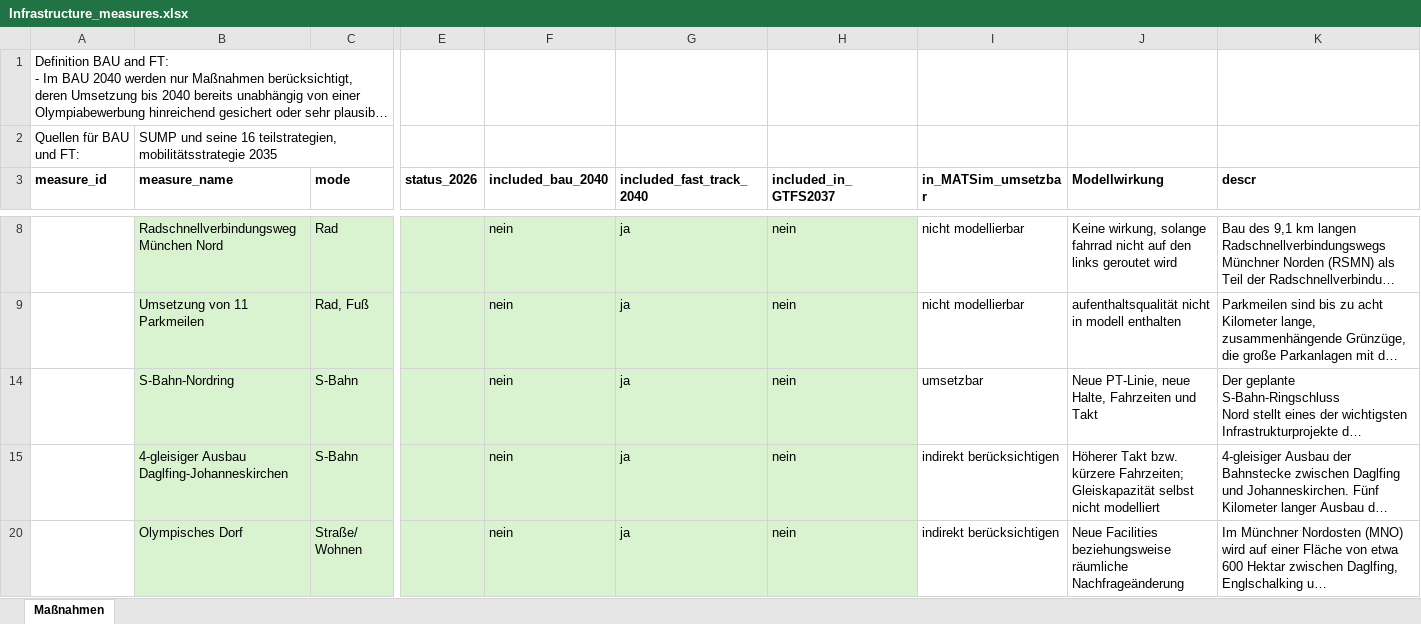
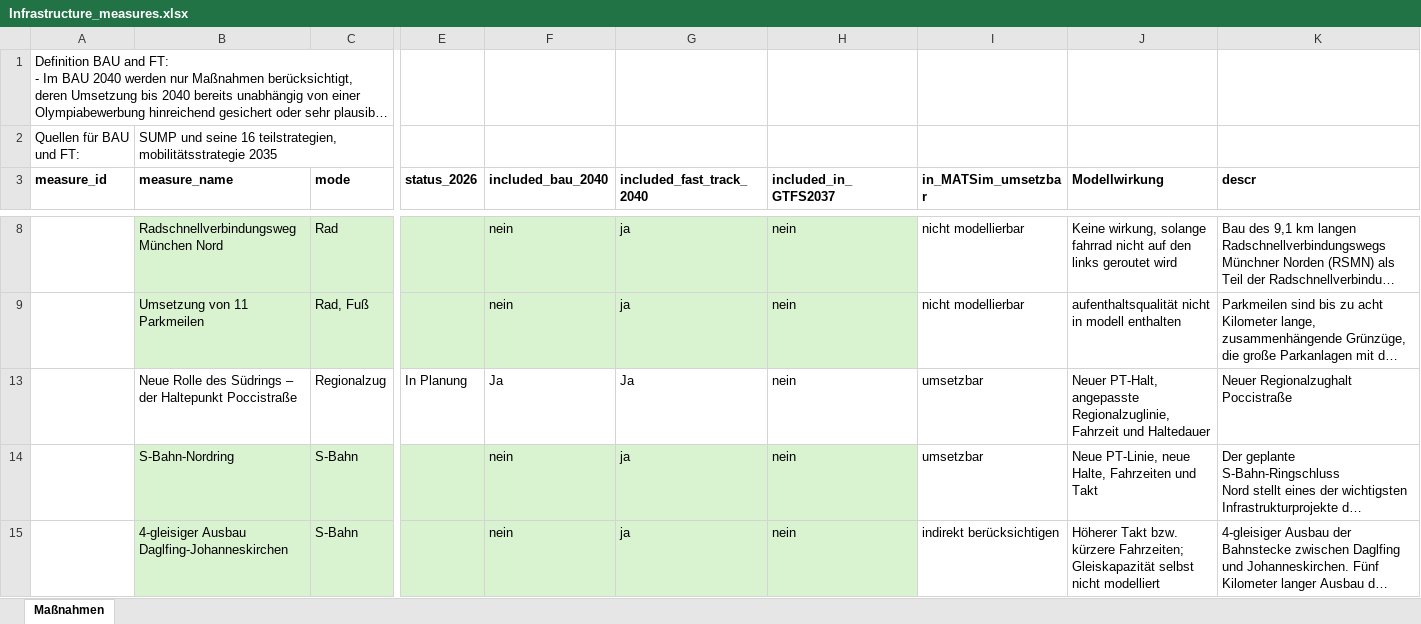
Before and after one commit to berlivid/matsim-example-project_TU-Kurs, an Excel workbook: original-input-data/mvv_gtfs_2037/Infrastructure_measures.xlsx, sheet Maßnahmen, drawn as a sheet; only a part is shown, gaps mark what is left out; the shorter side is filled out with more unchanged rows; long unchanged cells end in …; values as stored, in another font and other column widths than the file's, no borders; table styles not drawn; rows hold the shown columns only; the diff covers the shown part only; the diff names each change by its address in the sheet, - before the commit and + after, or states it on an @@ line.

Commit message:
Complete BAU and Fast Track 2040 transit scenarios

```diff
--- a/original-input-data/mvv_gtfs_2037/Infrastructure_measures.xlsx (sheet Maßnahmen)
+++ b/original-input-data/mvv_gtfs_2037/Infrastructure_measures.xlsx (sheet Maßnahmen)
+row 13:  | Neue Rolle des Südrings – der Haltepunkt Poccistraße | Regionalzug | In Planung | Ja | Ja | nein | umsetzbar | Neuer PT-Halt, angepasste Regionalzuglinie, Fahrzeit und Haltedauer | Neuer Regionalzughalt Poccistraße
```
Also changed, not shown: 2 added rows and 3 hidden or unhidden rows elsewhere in this sheet, 22 other files.
